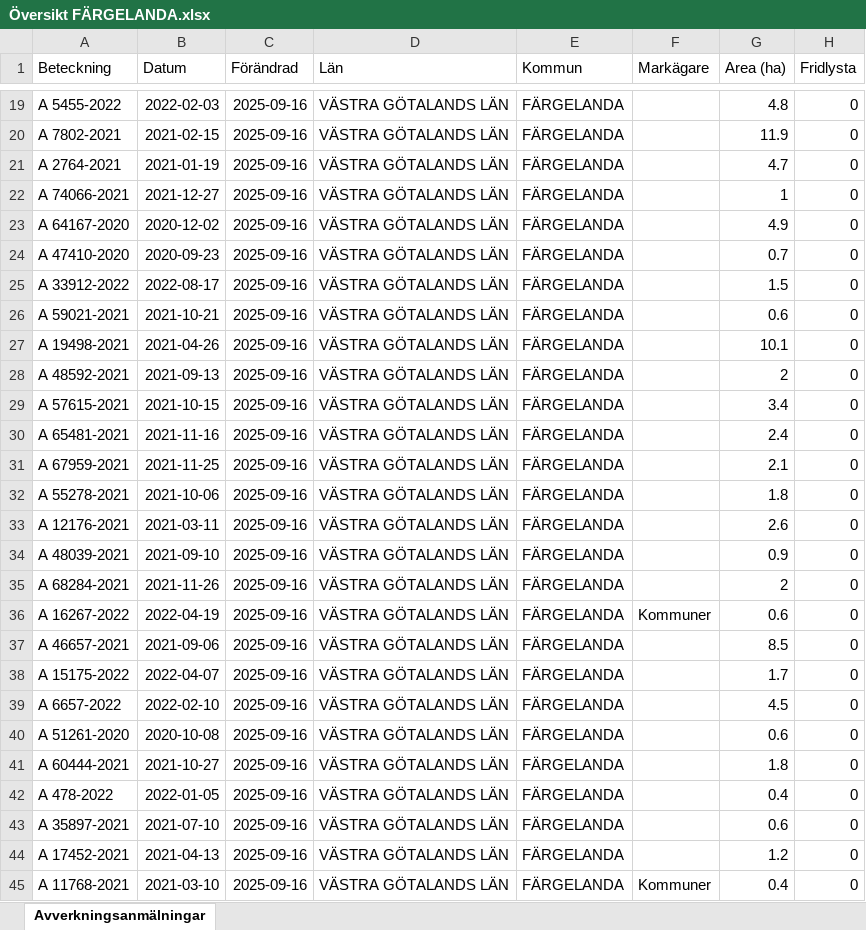
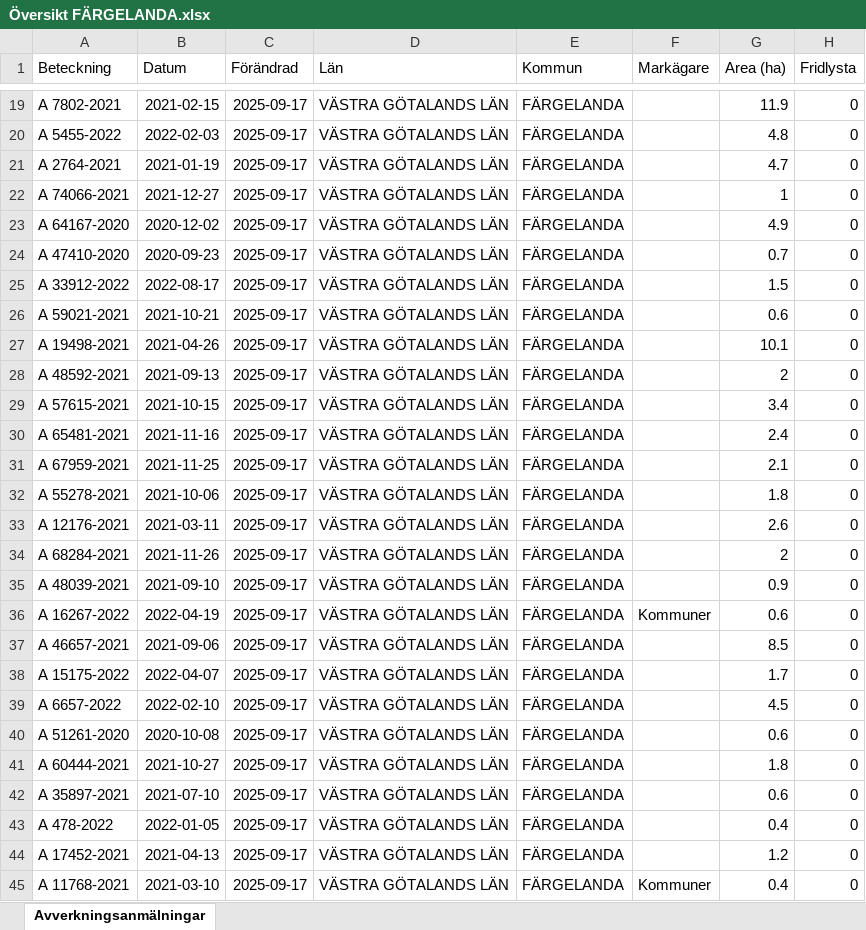
Before and after one commit to klasma/Logging_1439, an Excel workbook: Översikt FÄRGELANDA.xlsx, sheet Avverkningsanmälningar, drawn as a sheet; only a part is shown, gaps mark what is left out; values as stored, in another font and other column widths than the file's, no borders; the diff covers the shown part only; the diff names each change by its address in the sheet, - before the commit and + after, or states it on an @@ line.

```diff
--- a/Översikt FÄRGELANDA.xlsx (sheet Avverkningsanmälningar)
+++ b/Översikt FÄRGELANDA.xlsx (sheet Avverkningsanmälningar)
-A19 (Beteckning): A 5455-2022
+A19 (Beteckning): A 7802-2021
-B19 (Datum): 2022-02-03
+B19 (Datum): 2021-02-15
-C19:C45 (Förändrad): 2025-09-16
+C19:C45 (Förändrad): 2025-09-17
-G19 (Area (ha)): 4.8
+G19 (Area (ha)): 11.9
-A20 (Beteckning): A 7802-2021
+A20 (Beteckning): A 5455-2022
-B20 (Datum): 2021-02-15
+B20 (Datum): 2022-02-03
-G20 (Area (ha)): 11.9
+G20 (Area (ha)): 4.8
-A34 (Beteckning): A 48039-2021
+A34 (Beteckning): A 68284-2021
-B34 (Datum): 2021-09-10
+B34 (Datum): 2021-11-26
-G34 (Area (ha)): 0.9
+G34 (Area (ha)): 2
-A35 (Beteckning): A 68284-2021
+A35 (Beteckning): A 48039-2021
-B35 (Datum): 2021-11-26
+B35 (Datum): 2021-09-10
-G35 (Area (ha)): 2
+G35 (Area (ha)): 0.9
-A42 (Beteckning): A 478-2022
+A42 (Beteckning): A 35897-2021
-B42 (Datum): 2022-01-05
+B42 (Datum): 2021-07-10
-G42 (Area (ha)): 0.4
+G42 (Area (ha)): 0.6
-A43 (Beteckning): A 35897-2021
+A43 (Beteckning): A 478-2022
-B43 (Datum): 2021-07-10
+B43 (Datum): 2022-01-05
-G43 (Area (ha)): 0.6
+G43 (Area (ha)): 0.4
```
Also changed, not shown: 1347 edited cells elsewhere in this sheet, artfynd/A 1414-2024 artfynd.xlsx, artfynd/A 36645-2023 artfynd.xlsx, 52 other files.
